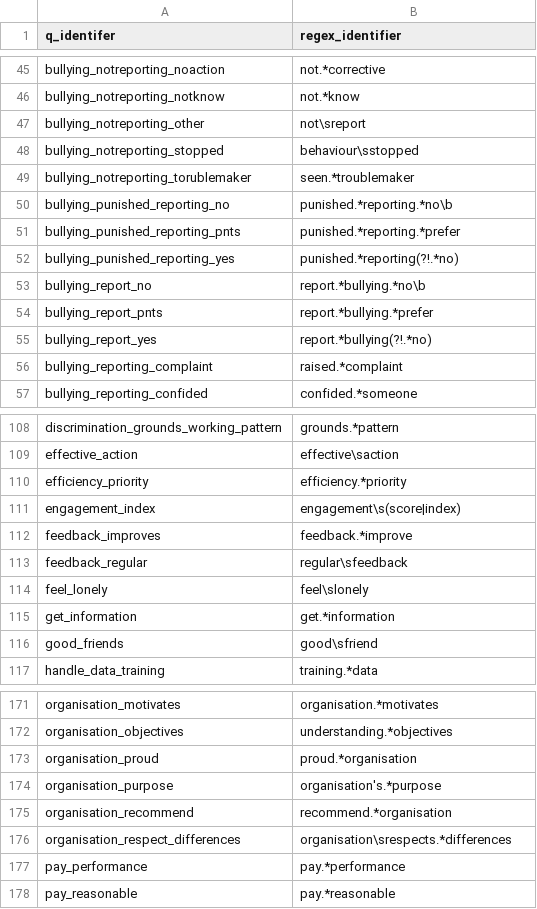
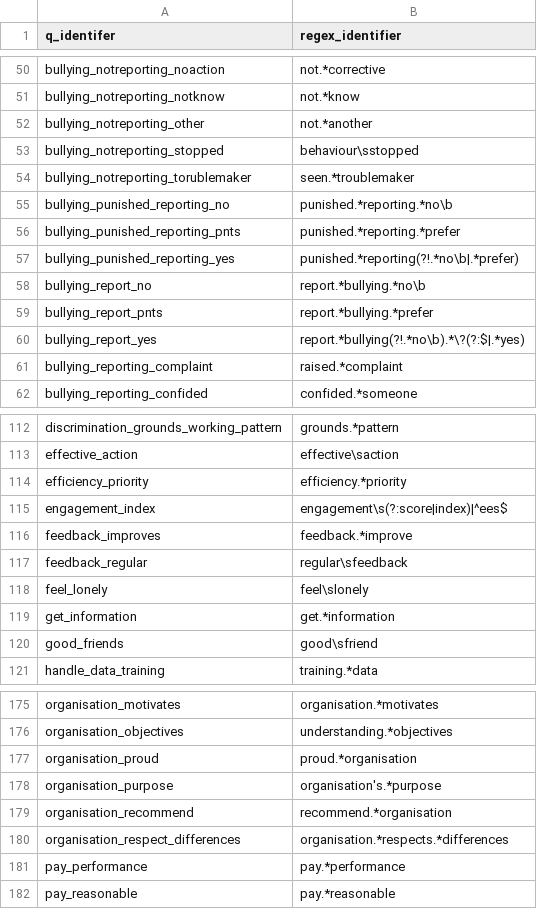
Before and after one commit to mattkerlogue/csps-data, a CSV file: code/question_regex.csv, drawn as a sheet; only a part is shown, gaps mark what is left out; the diff covers the shown part only.

Commit message:
Complete regex processing

```diff
--- a/code/question_regex.csv
+++ b/code/question_regex.csv
@@ -46,3 +51,3 @@ bullying_notreporting_noaction,not.*corrective
 bullying_notreporting_notknow,not.*know
-bullying_notreporting_other,not\sreport
+bullying_notreporting_other,not.*another
 bullying_notreporting_stopped,behaviour\sstopped
@@ -51,6 +56,6 @@ bullying_punished_reporting_no,punished.*reporting.*no\b
 bullying_punished_reporting_pnts,punished.*reporting.*prefer
-bullying_punished_reporting_yes,punished.*reporting(?!.*no)
+bullying_punished_reporting_yes,punished.*reporting(?!.*no\b|.*prefer)
 bullying_report_no,report.*bullying.*no\b
 bullying_report_pnts,report.*bullying.*prefer
-bullying_report_yes,report.*bullying(?!.*no)
+bullying_report_yes,report.*bullying(?!.*no\b).*\?(?:$|.*yes)
 bullying_reporting_complaint,raised.*complaint
@@ -110,3 +114,3 @@ effective_action,effective\saction
 efficiency_priority,efficiency.*priority
-engagement_index,engagement\s(score|index)
+engagement_index,engagement\s(?:score|index)|^ees$
 feedback_improves,feedback.*improve
@@ -175,3 +179,3 @@ organisation_purpose,organisation's.*purpose
 organisation_recommend,recommend.*organisation
-organisation_respect_differences,organisation\srespects.*differences
+organisation_respect_differences,organisation.*respects.*differences
 pay_performance,pay.*performance
```
Also changed, not shown: 5 added rows, 1 removed row and 35 edited cells elsewhere in this file, 4 other files.
